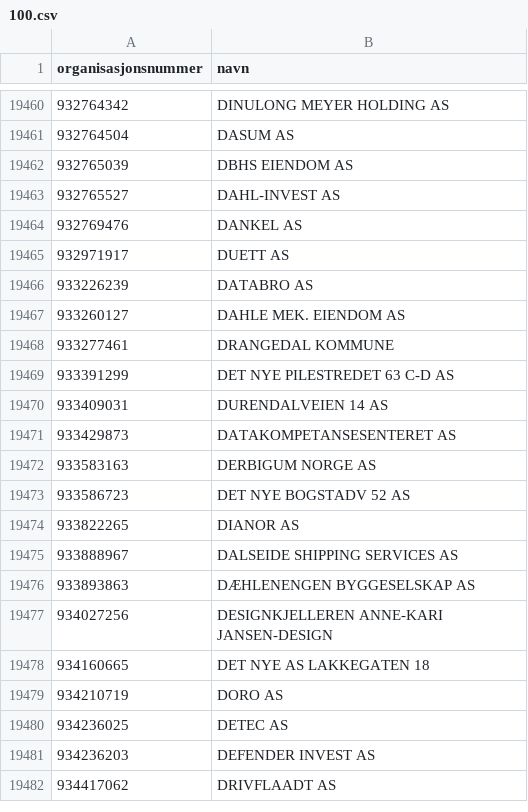
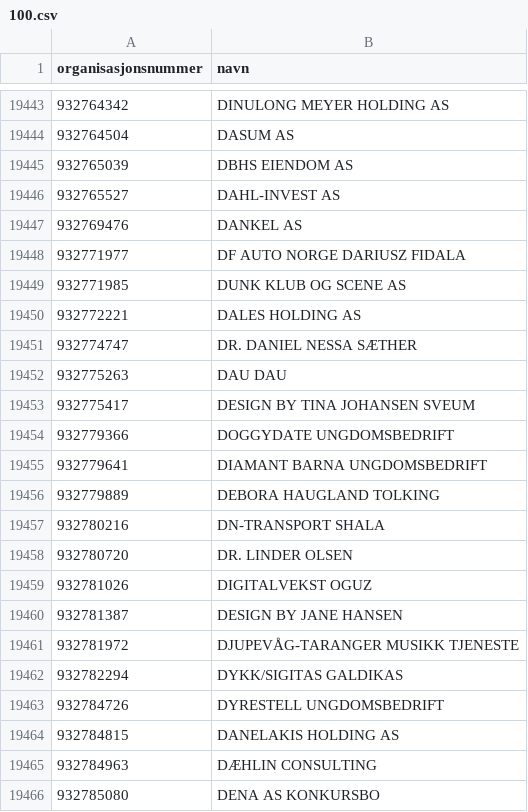
Before and after one commit to FFaanes/bedriftsoppslag, a CSV file: Main/CompanySearch/data/100.csv, drawn as a sheet; only a part is shown, gaps mark what is left out; the shorter side is filled out with more unchanged rows; the diff covers the shown part only; the diff names each change by its address in the sheet, - before the commit and + after, or states it on an @@ line.

```diff
--- a/Main/CompanySearch/data/100.csv
+++ b/Main/CompanySearch/data/100.csv
+row 19448: 932771977 | DF AUTO NORGE DARIUSZ FIDALA
+row 19449: 932771985 | DUNK KLUB OG SCENE AS
+row 19450: 932772221 | DALES HOLDING AS
+row 19451: 932774747 | DR. DANIEL NESSA SÆTHER
+row 19452: 932775263 | DAU DAU
+row 19453: 932775417 | DESIGN BY TINA JOHANSEN SVEUM
+row 19454: 932779366 | DOGGYDATE UNGDOMSBEDRIFT
+row 19455: 932779641 | DIAMANT BARNA UNGDOMSBEDRIFT
+row 19456: 932779889 | DEBORA HAUGLAND TOLKING
+row 19457: 932780216 | DN-TRANSPORT SHALA
+row 19458: 932780720 | DR. LINDER OLSEN
+row 19459: 932781026 | DIGITALVEKST OGUZ
+row 19460: 932781387 | DESIGN BY JANE HANSEN
+row 19461: 932781972 | DJUPEVÅG-TARANGER MUSIKK TJENESTE
+row 19462: 932782294 | DYKK/SIGITAS GALDIKAS
+row 19463: 932784726 | DYRESTELL UNGDOMSBEDRIFT
+row 19464: 932784815 | DANELAKIS HOLDING AS
+row 19465: 932784963 | DÆHLIN CONSULTING
+row 19466: 932785080 | DENA AS KONKURSBO
```
Also changed, not shown: 30 added rows, 39 removed rows and 5 edited cells elsewhere in this file, Main/CompanySearch/data/105.csv, Main/CompanySearch/data/106.csv, 31 other files.
